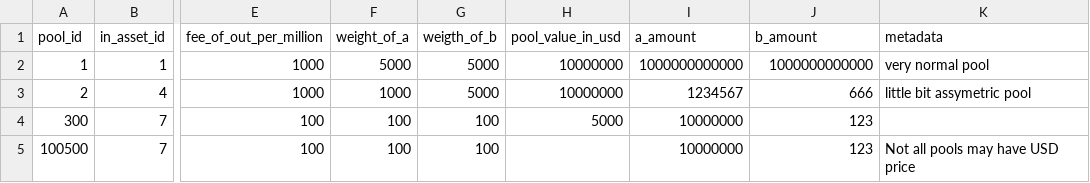
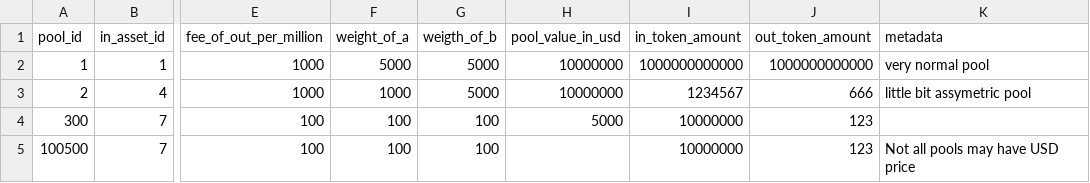
Before and after one commit to ComposableFi/composable-vm, a CSV file: mantis/simulation/assets_pairs_xyk.csv, drawn as a sheet; only a part is shown, gaps mark what is left out; the diff names each change by its address in the sheet, - before the commit and + after, or states it on an @@ line.

```diff
--- a/mantis/simulation/assets_pairs_xyk.csv
+++ b/mantis/simulation/assets_pairs_xyk.csv
-I1: a_amount
+I1: in_token_amount
-J1: b_amount
+J1: out_token_amount
```
Also changed, not shown: 4 other files.
